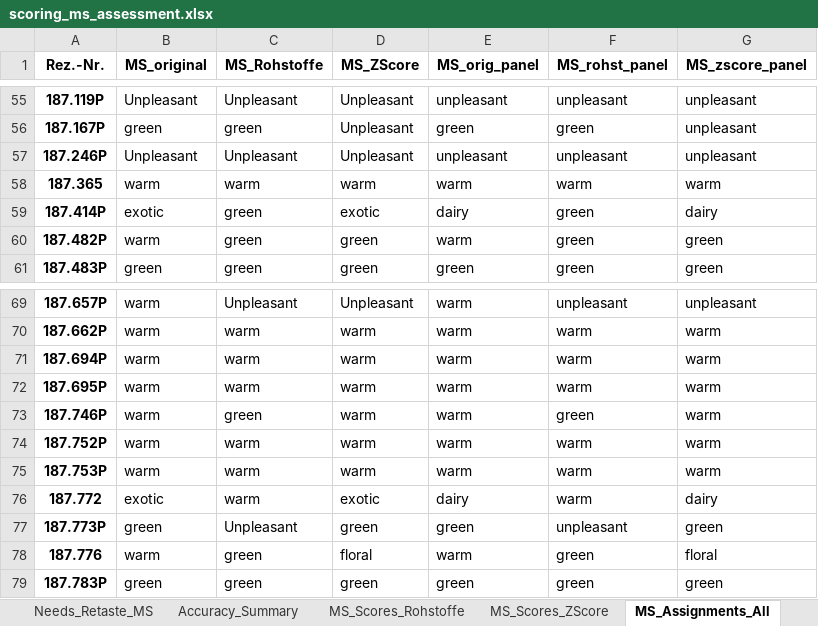
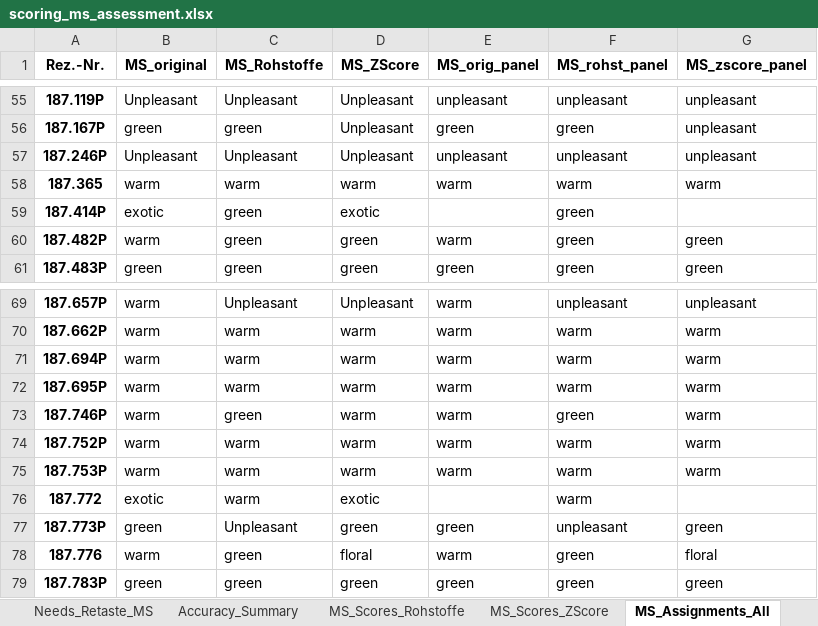
Before and after one commit to fredboneML/Flavour_Agent, an Excel workbook: outputs/scoring_ms_assessment.xlsx, sheet MS_Assignments_All, drawn as a sheet; only a part is shown, gaps mark what is left out; values as stored, in another font and other column widths than the file's, no borders; the diff names each change by its address in the sheet, - before the commit and + after, or states it on an @@ line.

Commit message:
fix: remove exotic→dairy and Outlayer→Walderdbeere MS cluster mappings
exotic and Outlayer are distinct MS clusters with no panel equivalent.
Mapping them to dairy/Walderdbeere was incorrect. Both are now excluded
from the panel accuracy comparison (MS_TO_PANEL reduced to 5 entries).
Accuracy numbers unchanged since neither exotic nor Outlayer was ever
predicted for the 10 confident GT recipes.

```diff
--- a/outputs/scoring_ms_assessment.xlsx (sheet MS_Assignments_All)
+++ b/outputs/scoring_ms_assessment.xlsx (sheet MS_Assignments_All)
-E59 (MS_orig_panel): dairy
+E59 (MS_orig_panel): (empty)
-G59 (MS_zscore_panel): dairy
+G59 (MS_zscore_panel): (empty)
-E76 (MS_orig_panel): dairy
+E76 (MS_orig_panel): (empty)
-G76 (MS_zscore_panel): dairy
+G76 (MS_zscore_panel): (empty)
```
Also changed, not shown: sheet Best_MS_Assignments, sheet MS_Assignments, 1 other file.
